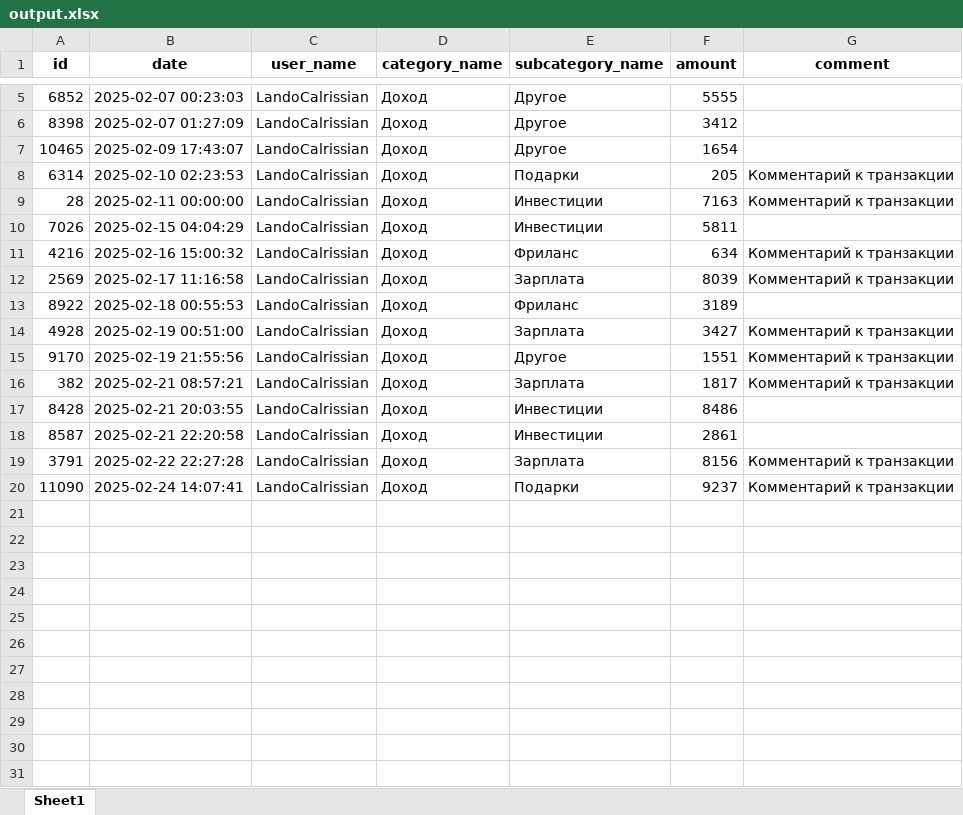
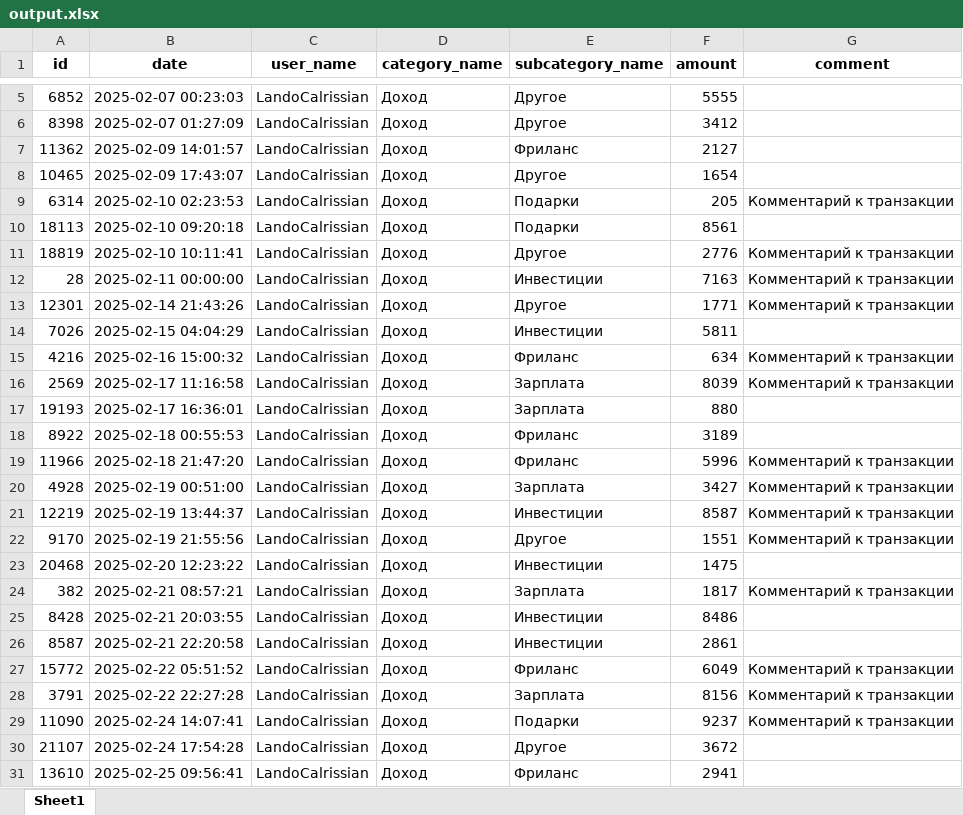
Before and after one commit to grigoriy-dev/financier_bot, an Excel workbook: data/output.xlsx, sheet Sheet1, drawn as a sheet; only a part is shown, gaps mark what is left out; values as stored, in another font and other column widths than the file's, no borders; the diff names each change by its address in the sheet, - before the commit and + after, or states it on an @@ line.

```diff
--- a/data/output.xlsx (sheet Sheet1)
+++ b/data/output.xlsx (sheet Sheet1)
+row 7: 11362 | 2025-02-09 14:01:57 | LandoCalrissian | Доход | Фриланс | 2127
+row 10: 18113 | 2025-02-10 09:20:18 | LandoCalrissian | Доход | Подарки | 8561
+row 11: 18819 | 2025-02-10 10:11:41 | LandoCalrissian | Доход | Другое | 2776 | Комментарий к транзакции
+row 13: 12301 | 2025-02-14 21:43:26 | LandoCalrissian | Доход | Другое | 1771 | Комментарий к транзакции
+row 17: 19193 | 2025-02-17 16:36:01 | LandoCalrissian | Доход | Зарплата | 880
+row 19: 11966 | 2025-02-18 21:47:20 | LandoCalrissian | Доход | Фриланс | 5996 | Комментарий к транзакции
+row 21: 12219 | 2025-02-19 13:44:37 | LandoCalrissian | Доход | Инвестиции | 8587 | Комментарий к транзакции
+row 23: 20468 | 2025-02-20 12:23:22 | LandoCalrissian | Доход | Инвестиции | 1475
+row 27: 15772 | 2025-02-22 05:51:52 | LandoCalrissian | Доход | Фриланс | 6049 | Комментарий к транзакции
+row 30: 21107 | 2025-02-24 17:54:28 | LandoCalrissian | Доход | Другое | 3672
+row 31: 13610 | 2025-02-25 09:56:41 | LandoCalrissian | Доход | Фриланс | 2941
```
Also changed, not shown: 6 other files.
